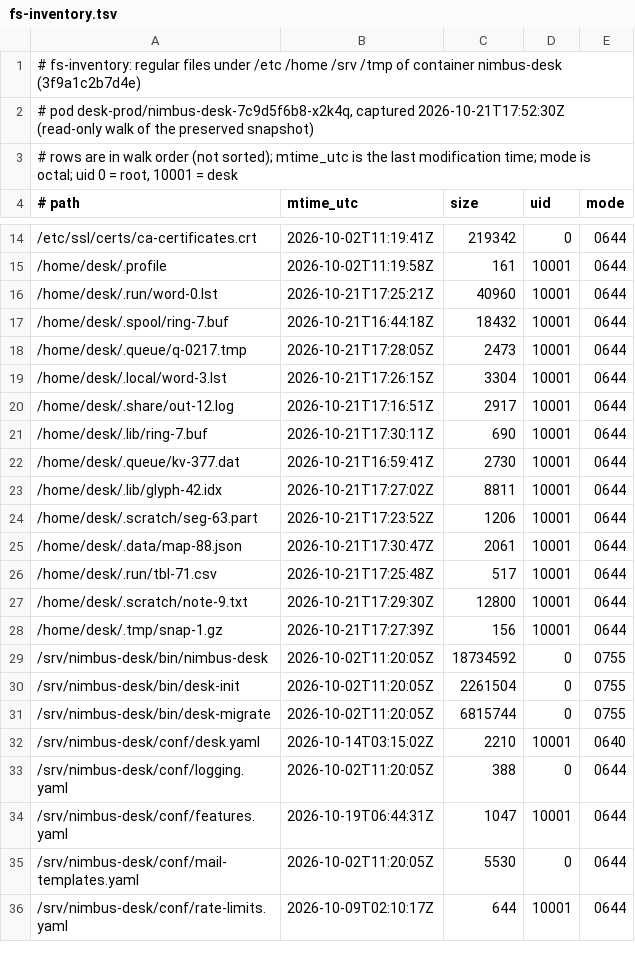
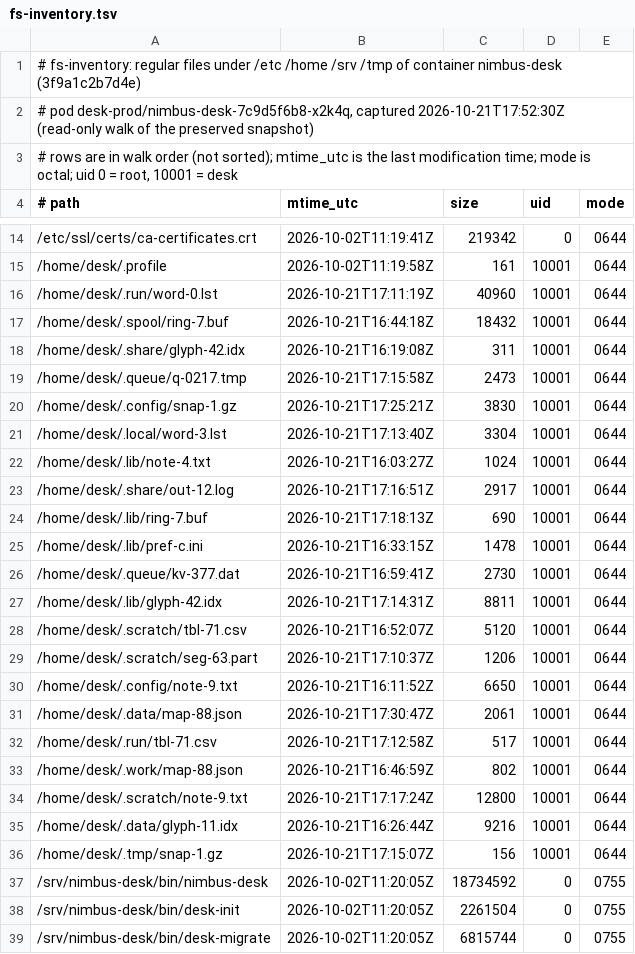
Before and after one commit to Qfour/falco-ctf-app, a TSV file: challenges/50-nimbus-desk-triage/edition/practice/evidence/fs-inventory.tsv, drawn as a sheet; only a part is shown, gaps mark what is left out; the shorter side is filled out with more unchanged rows; the diff covers the shown part only.

```diff
--- a/challenges/50-nimbus-desk-triage/edition/practice/evidence/fs-inventory.tsv
+++ b/challenges/50-nimbus-desk-triage/edition/practice/evidence/fs-inventory.tsv
@@ -15,15 +15,23 @@
 /home/desk/.profile	2026-10-02T11:19:58Z	161	10001	0644
-/home/desk/.run/word-0.lst	2026-10-21T17:25:21Z	40960	10001	0644
+/home/desk/.run/word-0.lst	2026-10-21T17:11:19Z	40960	10001	0644
 /home/desk/.spool/ring-7.buf	2026-10-21T16:44:18Z	18432	10001	0644
-/home/desk/.queue/q-0217.tmp	2026-10-21T17:28:05Z	2473	10001	0644
-/home/desk/.local/word-3.lst	2026-10-21T17:26:15Z	3304	10001	0644
+/home/desk/.share/glyph-42.idx	2026-10-21T16:19:08Z	311	10001	0644
+/home/desk/.queue/q-0217.tmp	2026-10-21T17:15:58Z	2473	10001	0644
+/home/desk/.config/snap-1.gz	2026-10-21T17:25:21Z	3830	10001	0644
+/home/desk/.local/word-3.lst	2026-10-21T17:13:40Z	3304	10001	0644
+/home/desk/.lib/note-4.txt	2026-10-21T16:03:27Z	1024	10001	0644
 /home/desk/.share/out-12.log	2026-10-21T17:16:51Z	2917	10001	0644
-/home/desk/.lib/ring-7.buf	2026-10-21T17:30:11Z	690	10001	0644
+/home/desk/.lib/ring-7.buf	2026-10-21T17:18:13Z	690	10001	0644
+/home/desk/.lib/pref-c.ini	2026-10-21T16:33:15Z	1478	10001	0644
 /home/desk/.queue/kv-377.dat	2026-10-21T16:59:41Z	2730	10001	0644
-/home/desk/.lib/glyph-42.idx	2026-10-21T17:27:02Z	8811	10001	0644
-/home/desk/.scratch/seg-63.part	2026-10-21T17:23:52Z	1206	10001	0644
+/home/desk/.lib/glyph-42.idx	2026-10-21T17:14:31Z	8811	10001	0644
+/home/desk/.scratch/tbl-71.csv	2026-10-21T16:52:07Z	5120	10001	0644
+/home/desk/.scratch/seg-63.part	2026-10-21T17:10:37Z	1206	10001	0644
+/home/desk/.config/note-9.txt	2026-10-21T16:11:52Z	6650	10001	0644
 /home/desk/.data/map-88.json	2026-10-21T17:30:47Z	2061	10001	0644
-/home/desk/.run/tbl-71.csv	2026-10-21T17:25:48Z	517	10001	0644
-/home/desk/.scratch/note-9.txt	2026-10-21T17:29:30Z	12800	10001	0644
-/home/desk/.tmp/snap-1.gz	2026-10-21T17:27:39Z	156	10001	0644
+/home/desk/.run/tbl-71.csv	2026-10-21T17:12:58Z	517	10001	0644
+/home/desk/.work/map-88.json	2026-10-21T16:46:59Z	802	10001	0644
+/home/desk/.scratch/note-9.txt	2026-10-21T17:17:24Z	12800	10001	0644
+/home/desk/.data/glyph-11.idx	2026-10-21T16:26:44Z	9216	10001	0644
+/home/desk/.tmp/snap-1.gz	2026-10-21T17:15:07Z	156	10001	0644
 /srv/nimbus-desk/bin/nimbus-desk	2026-10-02T11:20:05Z	18734592	0	0755
```
Also changed, not shown: 6 added rows elsewhere in this file, challenges/50-nimbus-desk-triage/edition/template/fs-inventory.tsv, 17 other files.
